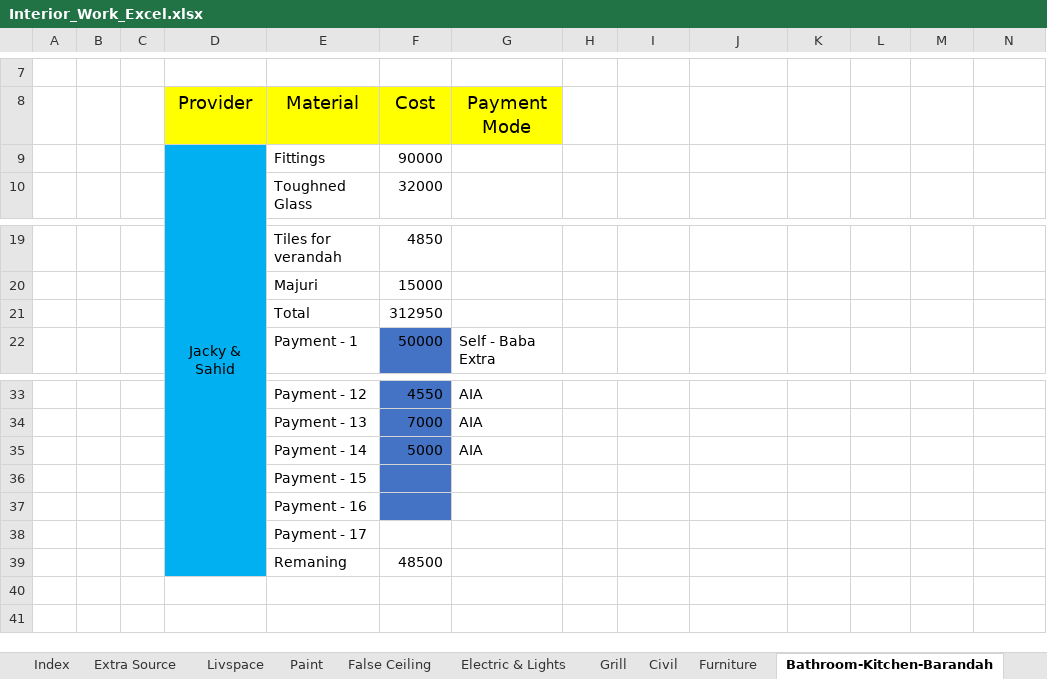
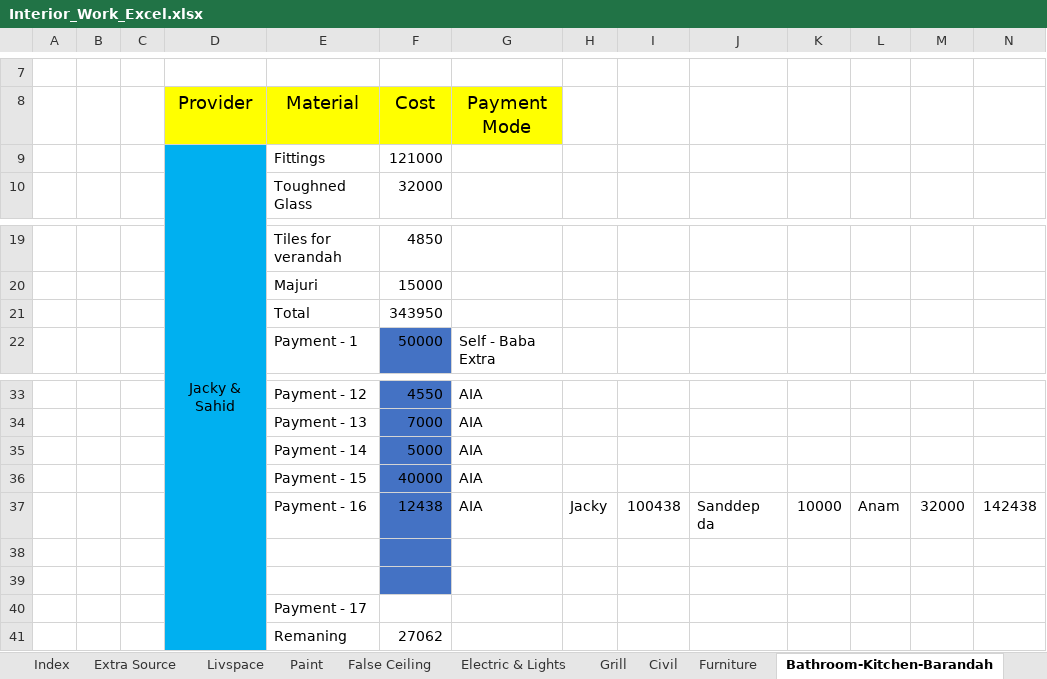
Before and after one commit to SounakN/InterioWorkSounak, an Excel workbook: Interior_Work_Excel.xlsx, sheet Bathroom-Kitchen-Barandah, drawn as a sheet; only a part is shown, gaps mark what is left out; values as stored, in another font and other column widths than the file's, no borders; addresses are those after the commit; the diff names each change by its address in the sheet, - before the commit and + after, or states it on an @@ line.

```diff
--- a/Interior_Work_Excel.xlsx (sheet Bathroom-Kitchen-Barandah)
+++ b/Interior_Work_Excel.xlsx (sheet Bathroom-Kitchen-Barandah)
-F9 (Cost): 90000
+F9 (Cost): 121000
-F21 (Cost): 312950
+F21 (Cost): 343950
+row 36:  |  |  |  | Payment - 15 | 40000 | AIA
+row 37:  |  |  |  | Payment - 16 | 12438 | AIA | Jacky | 100438 | Sanddep da | 10000 | Anam | 32000 | 142438
-E38 (Material): Payment - 15
+E38 (Material): (empty)
-E39 (Material): Payment - 16
+E39 (Material): (empty)
-F41 (Cost): 48500
+F41 (Cost): 27062
```
Also changed, not shown: sheet Index, sheet Extra Source, sheet Furniture, sheet Electric & Lights, sheet False Ceiling, sheet Grill, 1 more sheet.
